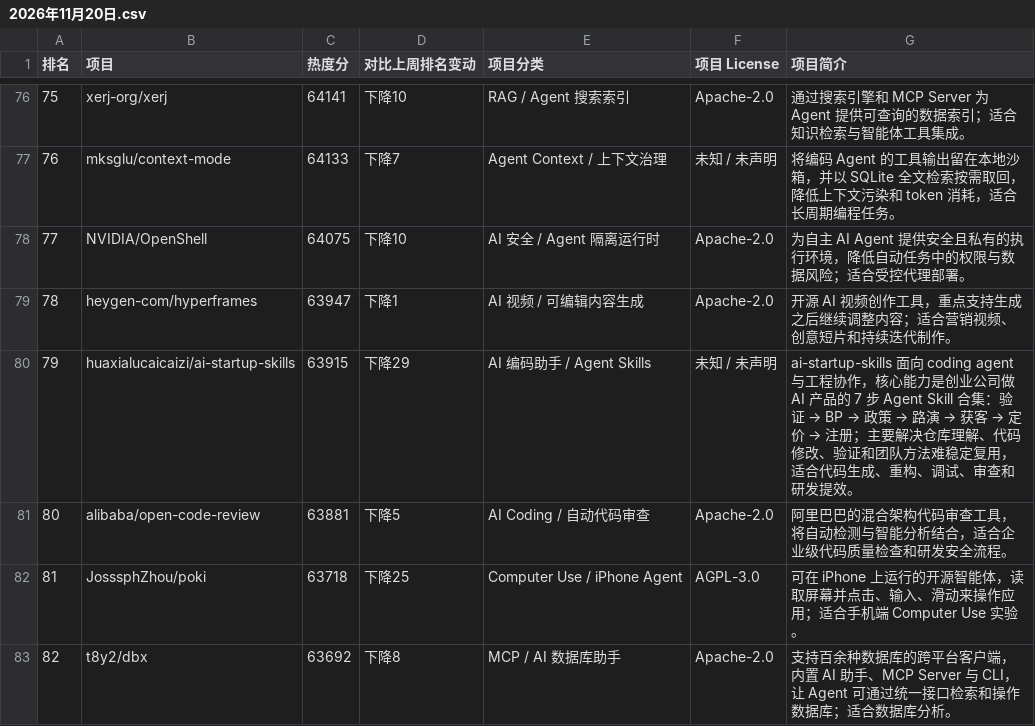
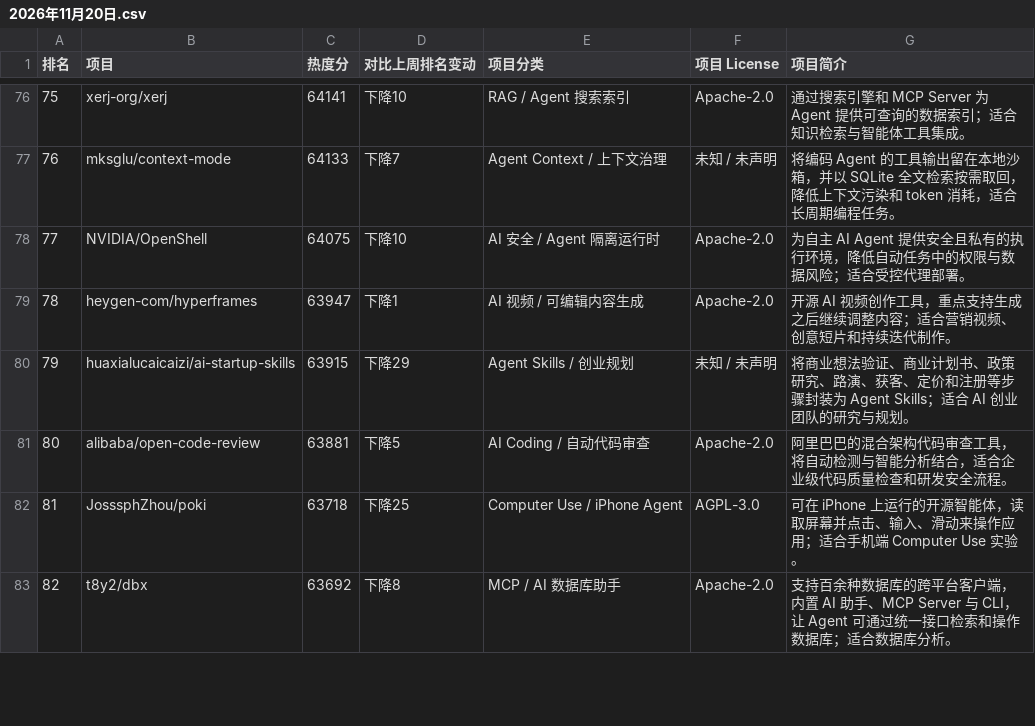
Before and after one commit to wmttom/github-ai-weekly-top100, a CSV file: 2026年11月20日.csv, drawn as a sheet; only a part is shown, gaps mark what is left out; the diff covers the shown part only.

```diff
--- a/2026年11月20日.csv
+++ b/2026年11月20日.csv
@@ -79,3 +79,3 @@
 78,heygen-com/hyperframes,63947,下降1,AI 视频 / 可编辑内容生成,Apache-2.0,开源 AI 视频创作工具，重点支持生成之后继续调整内容；适合营销视频、创意短片和持续迭代制作。
-79,huaxialucaicaizi/ai-startup-skills,63915,下降29,AI 编码助手 / Agent Skills,未知 / 未声明,ai-startup-skills 面向 coding agent 与工程协作，核心能力是创业公司做 AI 产品的 7 步 Agent Skill 合集：验证 → BP → 政策 → 路演 → 获客 → 定价 → 注册；主要解决仓库理解、代码修改、验证和团队方法难稳定复用，适合代码生成、重构、调试、审查和研发提效。
+79,huaxialucaicaizi/ai-startup-skills,63915,下降29,Agent Skills / 创业规划,未知 / 未声明,将商业想法验证、商业计划书、政策研究、路演、获客、定价和注册等步骤封装为 Agent Skills；适合 AI 创业团队的研究与规划。
 80,alibaba/open-code-review,63881,下降5,AI Coding / 自动代码审查,Apache-2.0,阿里巴巴的混合架构代码审查工具，将自动检测与智能分析结合，适合企业级代码质量检查和研发安全流程。
```
Also changed, not shown: 10 edited cells elsewhere in this file.
